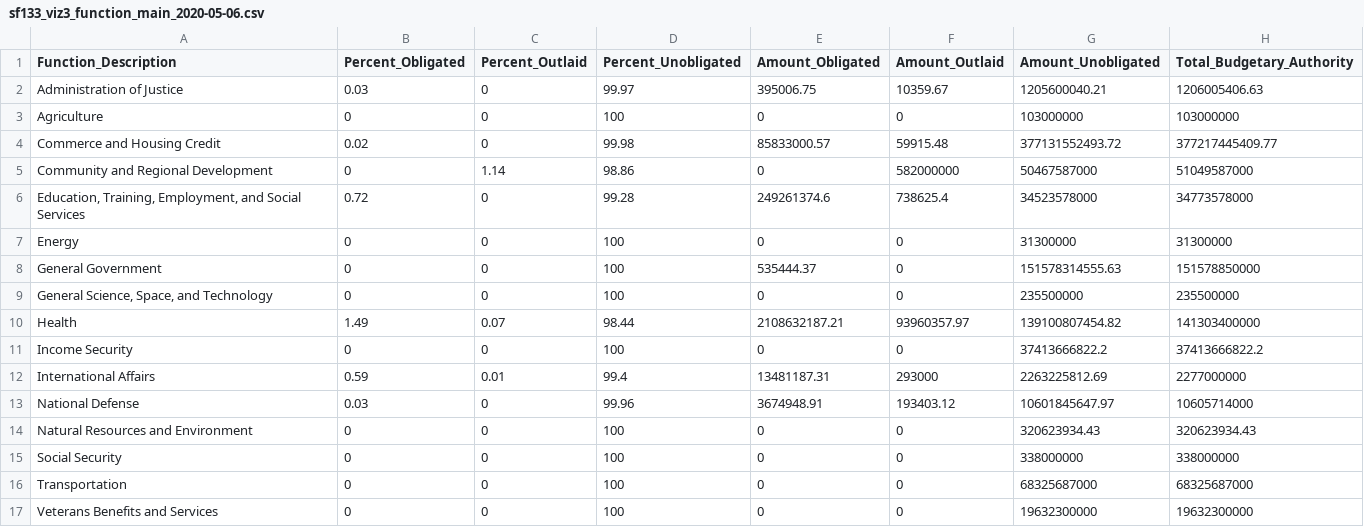
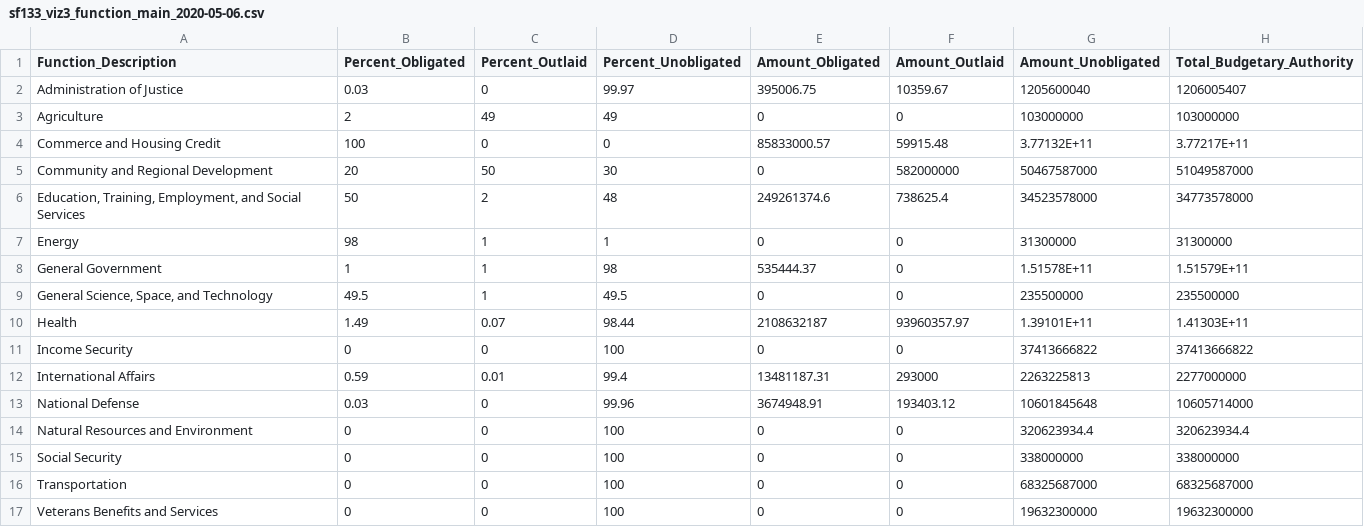
Before and after one commit to fedspendingtransparency/datalab, a CSV file: static/data/covid19/tracking/sf133_viz3_function_main_2020-05-06.csv, drawn as a sheet; the diff names each change by its address in the sheet, - before the commit and + after, or states it on an @@ line.

```diff
--- a/static/data/covid19/tracking/sf133_viz3_function_main_2020-05-06.csv
+++ b/static/data/covid19/tracking/sf133_viz3_function_main_2020-05-06.csv
-G2 (Amount_Unobligated): 1205600040.21
+G2 (Amount_Unobligated): 1205600040
-H2 (Total_Budgetary_Authority): 1206005406.63
+H2 (Total_Budgetary_Authority): 1206005407
-B3 (Percent_Obligated): 0
+B3 (Percent_Obligated): 2
-C3 (Percent_Outlaid): 0
+C3 (Percent_Outlaid): 49
-D3 (Percent_Unobligated): 100
+D3 (Percent_Unobligated): 49
-B4 (Percent_Obligated): 0.02
+B4 (Percent_Obligated): 100
-D4 (Percent_Unobligated): 99.98
+D4 (Percent_Unobligated): 0
-G4 (Amount_Unobligated): 377131552493.72
+G4 (Amount_Unobligated): 3.77132E+11
-H4 (Total_Budgetary_Authority): 377217445409.77
+H4 (Total_Budgetary_Authority): 3.77217E+11
-B5 (Percent_Obligated): 0
+B5 (Percent_Obligated): 20
-C5 (Percent_Outlaid): 1.14
+C5 (Percent_Outlaid): 50
-D5 (Percent_Unobligated): 98.86
+D5 (Percent_Unobligated): 30
-B6 (Percent_Obligated): 0.72
+B6 (Percent_Obligated): 50
-C6 (Percent_Outlaid): 0
+C6 (Percent_Outlaid): 2
-D6 (Percent_Unobligated): 99.28
+D6 (Percent_Unobligated): 48
-B7 (Percent_Obligated): 0
+B7 (Percent_Obligated): 98
-C7:C9 (Percent_Outlaid): 0
+C7:C9 (Percent_Outlaid): 1
-D7 (Percent_Unobligated): 100
+D7 (Percent_Unobligated): 1
-B8 (Percent_Obligated): 0
+B8 (Percent_Obligated): 1
-D8 (Percent_Unobligated): 100
+D8 (Percent_Unobligated): 98
-G8 (Amount_Unobligated): 151578314555.63
+G8 (Amount_Unobligated): 1.51578E+11
-H8 (Total_Budgetary_Authority): 151578850000
+H8 (Total_Budgetary_Authority): 1.51579E+11
-B9 (Percent_Obligated): 0
+B9 (Percent_Obligated): 49.5
-D9 (Percent_Unobligated): 100
+D9 (Percent_Unobligated): 49.5
-E10 (Amount_Obligated): 2108632187.21
+E10 (Amount_Obligated): 2108632187
-G10 (Amount_Unobligated): 139100807454.82
+G10 (Amount_Unobligated): 1.39101E+11
-H10 (Total_Budgetary_Authority): 141303400000
+H10 (Total_Budgetary_Authority): 1.41303E+11
-G11 (Amount_Unobligated): 37413666822.2
+G11 (Amount_Unobligated): 37413666822
-H11 (Total_Budgetary_Authority): 37413666822.2
+H11 (Total_Budgetary_Authority): 37413666822
-G12 (Amount_Unobligated): 2263225812.69
+G12 (Amount_Unobligated): 2263225813
-G13 (Amount_Unobligated): 10601845647.97
+G13 (Amount_Unobligated): 10601845648
-G14 (Amount_Unobligated): 320623934.43
+G14 (Amount_Unobligated): 320623934.4
-H14 (Total_Budgetary_Authority): 320623934.43
+H14 (Total_Budgetary_Authority): 320623934.4
```
Also changed, not shown: 1 other file.
